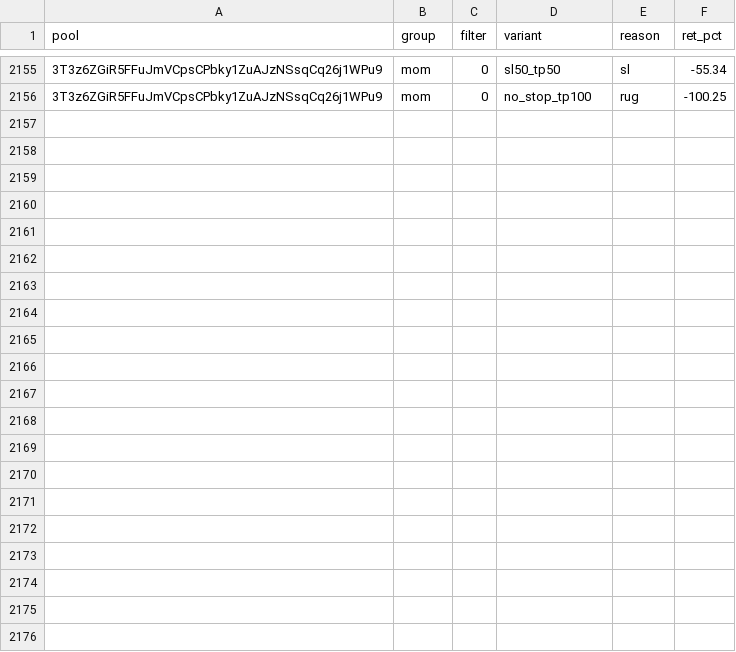
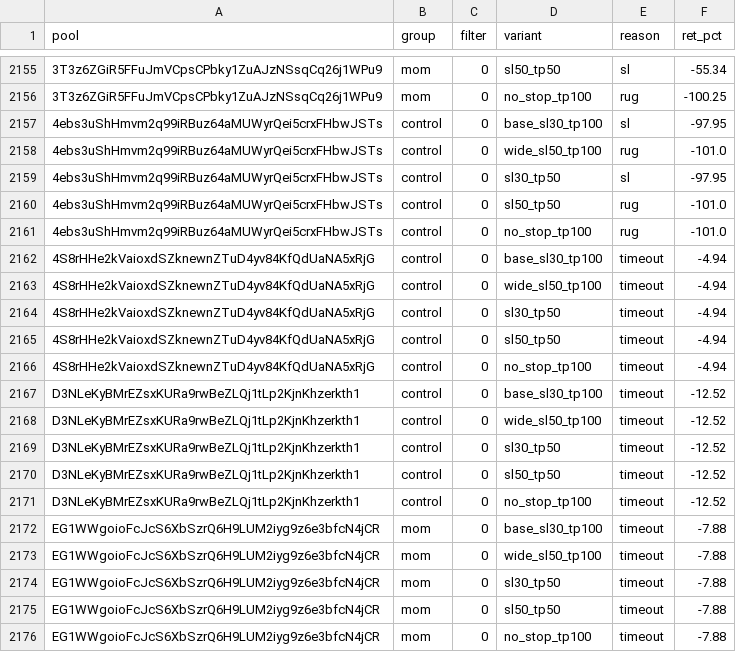
Before and after one commit to twangy2157/paper-trader-sim., a CSV file: paper_data/variants.csv, drawn as a sheet; only a part is shown, gaps mark what is left out; the diff names each change by its address in the sheet, - before the commit and + after, or states it on an @@ line.

Commit message:
paper trader update

```diff
--- a/paper_data/variants.csv
+++ b/paper_data/variants.csv
+row 2157: 4ebs3uShHmvm2q99iRBuz64aMUWyrQei5crxFHbwJSTs | control | 0 | base_sl30_tp100 | sl | -97.95
+row 2158: 4ebs3uShHmvm2q99iRBuz64aMUWyrQei5crxFHbwJSTs | control | 0 | wide_sl50_tp100 | rug | -101.0
+row 2159: 4ebs3uShHmvm2q99iRBuz64aMUWyrQei5crxFHbwJSTs | control | 0 | sl30_tp50 | sl | -97.95
+row 2160: 4ebs3uShHmvm2q99iRBuz64aMUWyrQei5crxFHbwJSTs | control | 0 | sl50_tp50 | rug | -101.0
+row 2161: 4ebs3uShHmvm2q99iRBuz64aMUWyrQei5crxFHbwJSTs | control | 0 | no_stop_tp100 | rug | -101.0
+row 2162: 4S8rHHe2kVaioxdSZknewnZTuD4yv84KfQdUaNA5xRjG | control | 0 | base_sl30_tp100 | timeout | -4.94
+row 2163: 4S8rHHe2kVaioxdSZknewnZTuD4yv84KfQdUaNA5xRjG | control | 0 | wide_sl50_tp100 | timeout | -4.94
+row 2164: 4S8rHHe2kVaioxdSZknewnZTuD4yv84KfQdUaNA5xRjG | control | 0 | sl30_tp50 | timeout | -4.94
+row 2165: 4S8rHHe2kVaioxdSZknewnZTuD4yv84KfQdUaNA5xRjG | control | 0 | sl50_tp50 | timeout | -4.94
+row 2166: 4S8rHHe2kVaioxdSZknewnZTuD4yv84KfQdUaNA5xRjG | control | 0 | no_stop_tp100 | timeout | -4.94
+row 2167: D3NLeKyBMrEZsxKURa9rwBeZLQj1tLp2KjnKhzerkth1 | control | 0 | base_sl30_tp100 | timeout | -12.52
+row 2168: D3NLeKyBMrEZsxKURa9rwBeZLQj1tLp2KjnKhzerkth1 | control | 0 | wide_sl50_tp100 | timeout | -12.52
+row 2169: D3NLeKyBMrEZsxKURa9rwBeZLQj1tLp2KjnKhzerkth1 | control | 0 | sl30_tp50 | timeout | -12.52
+row 2170: D3NLeKyBMrEZsxKURa9rwBeZLQj1tLp2KjnKhzerkth1 | control | 0 | sl50_tp50 | timeout | -12.52
+row 2171: D3NLeKyBMrEZsxKURa9rwBeZLQj1tLp2KjnKhzerkth1 | control | 0 | no_stop_tp100 | timeout | -12.52
+row 2172: EG1WWgoioFcJcS6XbSzrQ6H9LUM2iyg9z6e3bfcN4jCR | mom | 0 | base_sl30_tp100 | timeout | -7.88
+row 2173: EG1WWgoioFcJcS6XbSzrQ6H9LUM2iyg9z6e3bfcN4jCR | mom | 0 | wide_sl50_tp100 | timeout | -7.88
+row 2174: EG1WWgoioFcJcS6XbSzrQ6H9LUM2iyg9z6e3bfcN4jCR | mom | 0 | sl30_tp50 | timeout | -7.88
+row 2175: EG1WWgoioFcJcS6XbSzrQ6H9LUM2iyg9z6e3bfcN4jCR | mom | 0 | sl50_tp50 | timeout | -7.88
+row 2176: EG1WWgoioFcJcS6XbSzrQ6H9LUM2iyg9z6e3bfcN4jCR | mom | 0 | no_stop_tp100 | timeout | -7.88
```
Also changed, not shown: paper_data/ledger.csv, 3 other files.
